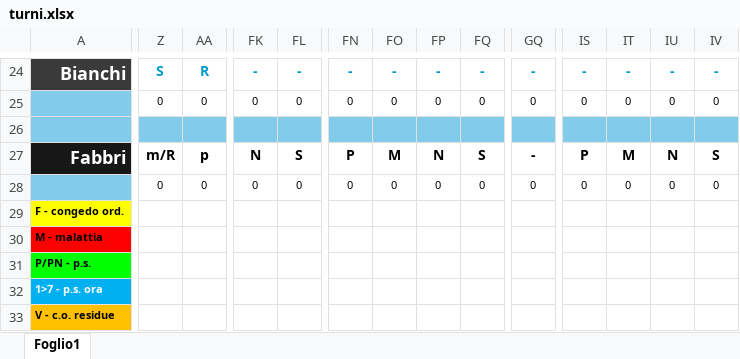
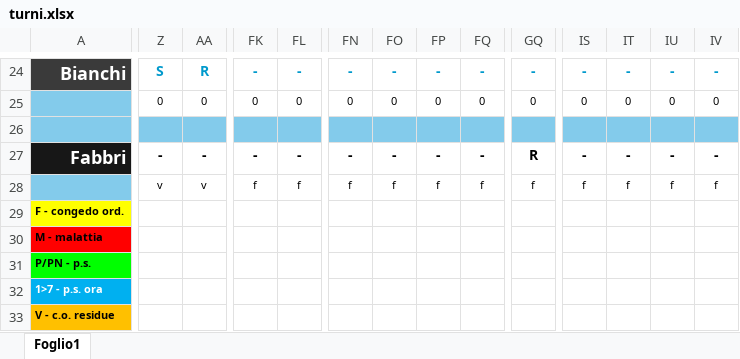
Before and after one commit to centrale118rsm-code/Turni-Autisti-2026-Rsm, an Excel workbook: turni.xlsx, sheet Foglio1, drawn as a sheet; only a part is shown, gaps mark what is left out; values as stored, in another font and other column widths than the file's, no borders; conditional formats not drawn; the diff covers the shown part only; the diff names each change by its address in the sheet, - before the commit and + after, or states it on an @@ line.

```diff
--- a/turni.xlsx (sheet Foglio1)
+++ b/turni.xlsx (sheet Foglio1)
-Z27: m/R
+Z27: -
-AA27: p
+AA27: -
-FK27: N
+FK27: -
-FL27: S
+FL27: -
-FN27: P
+FN27: -
-FO27: M
+FO27: -
-FP27: N
+FP27: -
-FQ27: S
+FQ27: -
-GQ27: -
+GQ27: R
-IS27: P
+IS27: -
-IT27: M
+IT27: -
-IU27: N
+IU27: -
-IV27: S
+IV27: -
-Z28: 0
+Z28: v
-AA28: 0
+AA28: v
-FK28: 0
+FK28: f
-FL28: 0
+FL28: f
-FN28: 0
+FN28: f
-FO28: 0
+FO28: f
-FP28: 0
+FP28: f
-FQ28: 0
+FQ28: f
-GQ28: 0
+GQ28: f
-IS28: 0
+IS28: f
-IT28: 0
+IT28: f
-IU28: 0
+IU28: f
-IV28: 0
+IV28: f
```
Also changed, not shown: 145 edited cells elsewhere in this sheet.
